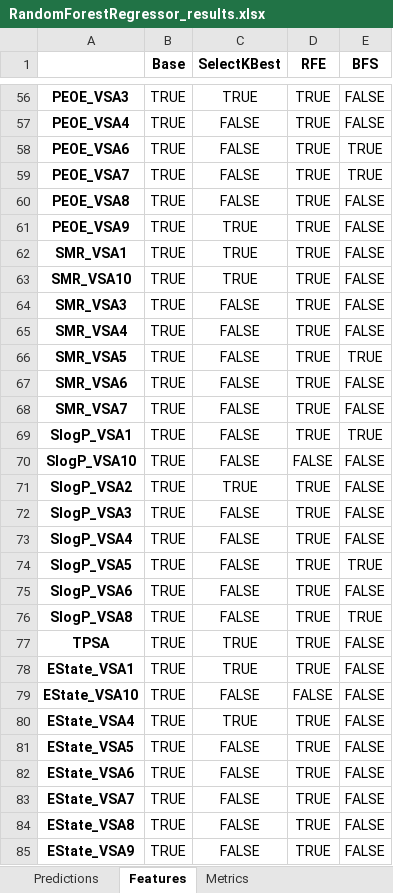
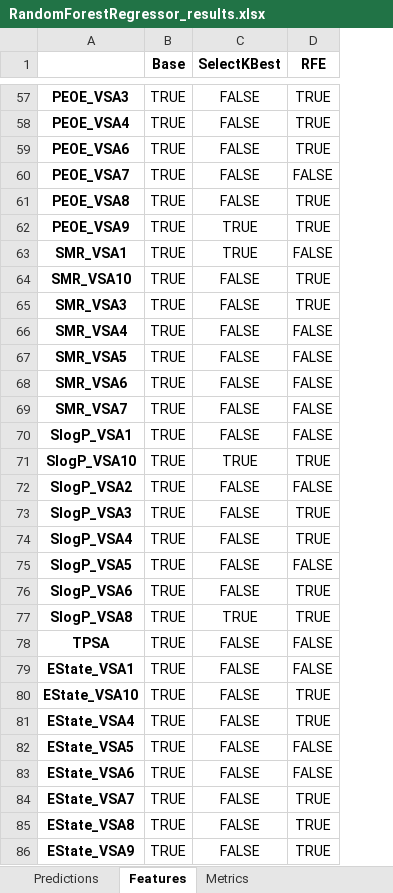
Before and after one commit to JGoodin-01/IonicBayesFS, an Excel workbook: RandomForestRegressor_results.xlsx, sheet Features, drawn as a sheet; only a part is shown, gaps mark what is left out; values as stored, in another font and other column widths than the file's, no borders; removed rows and columns are numbered as before the commit, all else as after; the diff covers the shown part only; the diff names each change by its address in the sheet, - before the commit and + after, or states it on an @@ line.

```diff
--- a/RandomForestRegressor_results.xlsx (sheet Features)
+++ b/RandomForestRegressor_results.xlsx (sheet Features)
-column E (BFS), rows 56-85: FALSE | FALSE | TRUE | TRUE | FALSE | FALSE | FALSE | FALSE | FALSE | FALSE | TRUE | FALSE | FALSE | TRUE | FALSE | FALSE | FALSE | FALSE | TRUE | FALSE | TRUE | FALSE | FALSE | FALSE | FALSE | FALSE | FALSE | FALSE | FALSE | FALSE
-C57 (SelectKBest): TRUE
+C57 (SelectKBest): FALSE
-D60 (RFE): TRUE
+D60 (RFE): FALSE
-D63 (RFE): TRUE
+D63 (RFE): FALSE
-C64 (SelectKBest): TRUE
+C64 (SelectKBest): FALSE
-D66:D70 (RFE): TRUE
+D66:D70 (RFE): FALSE
-C71 (SelectKBest): FALSE
+C71 (SelectKBest): TRUE
-D71 (RFE): FALSE
+D71 (RFE): TRUE
-C72 (SelectKBest): TRUE
+C72 (SelectKBest): FALSE
-D72 (RFE): TRUE
+D72 (RFE): FALSE
-D75 (RFE): TRUE
+D75 (RFE): FALSE
-C77 (SelectKBest): FALSE
+C77 (SelectKBest): TRUE
-C78:C79 (SelectKBest): TRUE
+C78:C79 (SelectKBest): FALSE
-D78:D79 (RFE): TRUE
+D78:D79 (RFE): FALSE
-D80 (RFE): FALSE
+D80 (RFE): TRUE
-C81 (SelectKBest): TRUE
+C81 (SelectKBest): FALSE
-D82:D83 (RFE): TRUE
+D82:D83 (RFE): FALSE
```
Also changed, not shown: 1 added row and 51 edited cells elsewhere in this sheet, sheet Predictions, sheet Metrics, LinearRegression_results.xlsx, 2 other files.
